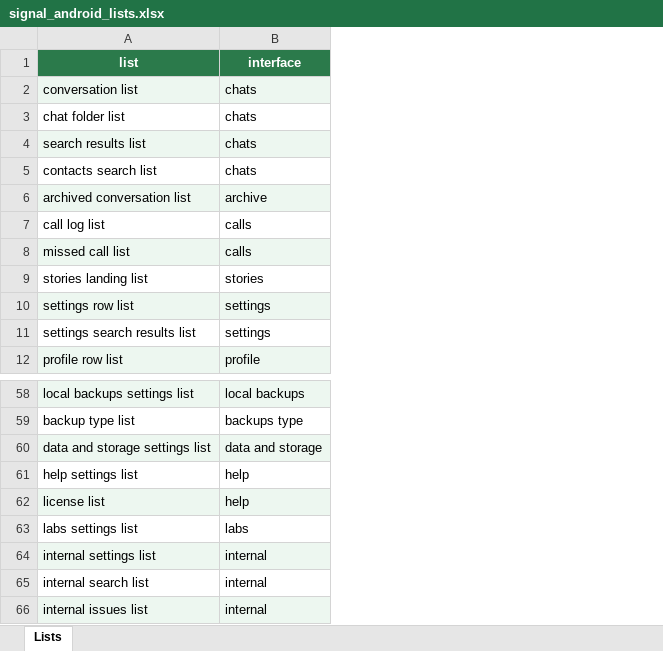
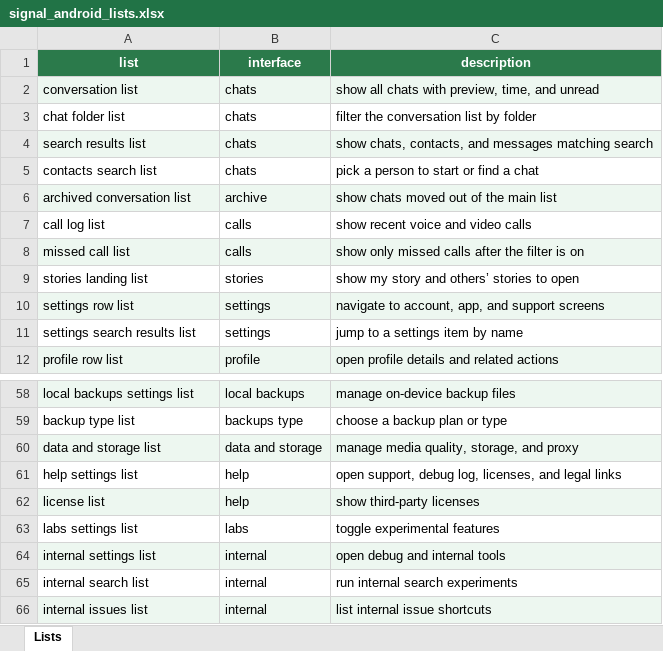
Before and after one commit to whitestraightforward/Signal-Android, an Excel workbook: signal_android_lists.xlsx, sheet Lists, drawn as a sheet; only a part is shown, gaps mark what is left out; values as stored, in another font and other column widths than the file's, no borders; the diff names each change by its address in the sheet, - before the commit and + after, or states it on an @@ line.

Commit message:
Add description column to signal_android_lists.xlsx (120 rows, 3 columns)
Co-authored-by: arena-agent <297053741+arena-agent@users.noreply.github.com>

```diff
--- a/signal_android_lists.xlsx (sheet Lists)
+++ b/signal_android_lists.xlsx (sheet Lists)
+column C (description), rows 2-12: show all chats with preview, time, and unread | filter the conversation list by folder | show chats, contacts, and messages matching search | pick a person to start or find a chat | show chats moved out of the main list | show recent voice and video calls | show only missed calls after the filter is on | show my story and others’ stories to open | navigate to account, app, and support screens | jump to a settings item by name | open profile details and related actions; rows 58-66: manage on-device backup files | choose a backup plan or type | manage media quality, storage, and proxy | open support, debug log, licenses, and legal links | show third-party licenses | toggle experimental features | open debug and internal tools | run internal search experiments | list internal issue shortcuts
-A60 (list): data and storage settings list
+A60 (list): data and storage list
```
